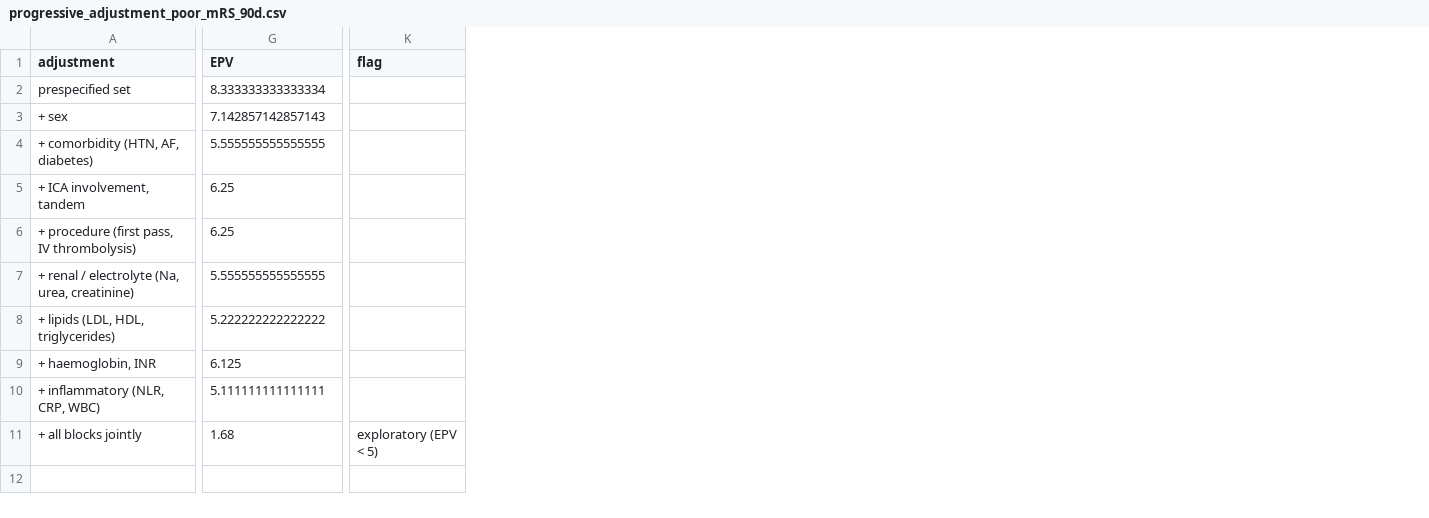
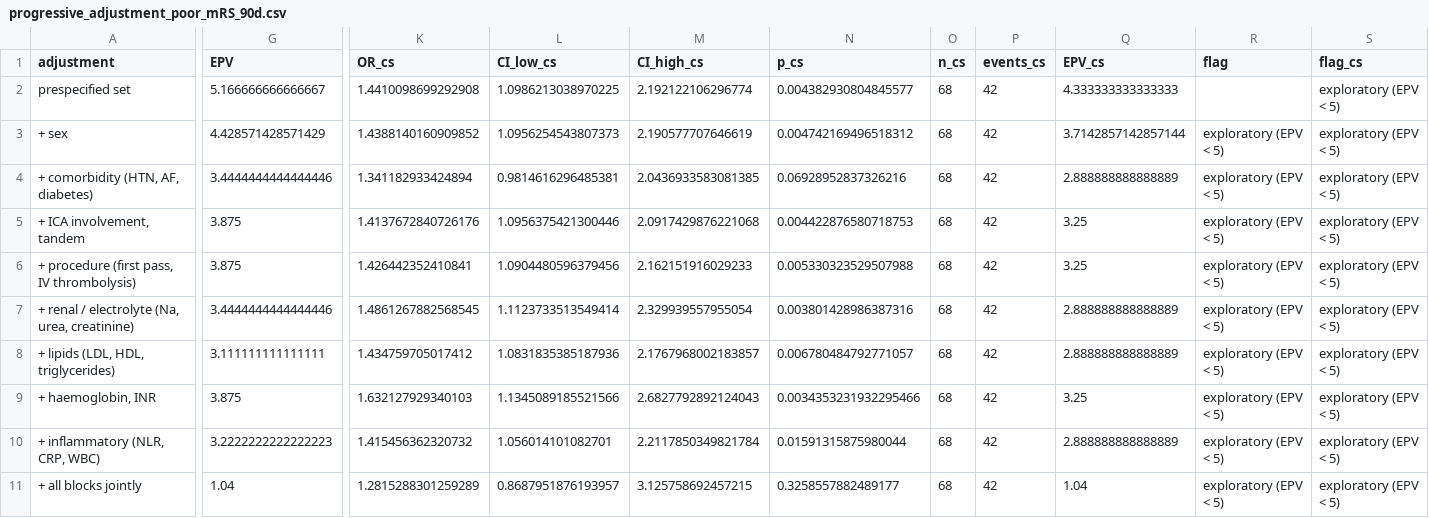
Before and after one commit to maksbrzezicki/strokeEVT-ZielonaGora, a CSV file: outputs/results/progressive_adjustment_poor_mRS_90d.csv, drawn as a sheet; only a part is shown, gaps mark what is left out; addresses are those after the commit; the diff names each change by its address in the sheet, - before the commit and + after, or states it on an @@ line.

```diff
--- a/outputs/results/progressive_adjustment_poor_mRS_90d.csv
+++ b/outputs/results/progressive_adjustment_poor_mRS_90d.csv
+column K (OR_cs), rows 2-11: 1.4410098699292908 | 1.4388140160909852 | 1.341182933424894 | 1.4137672840726176 | 1.426442352410841 | 1.4861267882568545 | 1.434759705017412 | 1.632127929340103 | 1.415456362320732 | 1.2815288301259289
+column L (CI_low_cs), rows 2-11: 1.0986213038970225 | 1.0956254543807373 | 0.9814616296485381 | 1.0956375421300446 | 1.0904480596379456 | 1.1123733513549414 | 1.0831835385187936 | 1.1345089185521566 | 1.056014101082701 | 0.8687951876193957
+column M (CI_high_cs), rows 2-11: 2.192122106296774 | 2.190577707646619 | 2.0436933583081385 | 2.0917429876221068 | 2.162151916029233 | 2.329939557955054 | 2.1767968002183857 | 2.6827792892124043 | 2.2117850349821784 | 3.125758692457215
+column N (p_cs), rows 2-11: 0.004382930804845577 | 0.004742169496518312 | 0.06928952837326216 | 0.004422876580718753 | 0.005330323529507988 | 0.003801428986387316 | 0.006780484792771057 | 0.0034353231932295466 | 0.01591315875980044 | 0.3258557882489177
+column O (n_cs), rows 2-11: all 68
+column P (events_cs), rows 2-11: all 42
+column Q (EPV_cs), rows 2-11: 4.333333333333333 | 3.7142857142857144 | 2.888888888888889 | 3.25 | 3.25 | 2.888888888888889 | 2.888888888888889 | 3.25 | 2.888888888888889 | 1.04
+column S (flag_cs), rows 2-11: all exploratory (EPV < 5)
-G2 (EPV): 8.333333333333334
+G2 (EPV): 5.166666666666667
-G3 (EPV): 7.142857142857143
+G3 (EPV): 4.428571428571429
-R3:R10 (flag): (empty)
+R3:R10 (flag): exploratory (EPV < 5)
-G4 (EPV): 5.555555555555555
+G4 (EPV): 3.4444444444444446
-G5:G6 (EPV): 6.25
+G5:G6 (EPV): 3.875
-G7 (EPV): 5.555555555555555
+G7 (EPV): 3.4444444444444446
-G8 (EPV): 5.222222222222222
+G8 (EPV): 3.111111111111111
-G9 (EPV): 6.125
+G9 (EPV): 3.875
-G10 (EPV): 5.111111111111111
+G10 (EPV): 3.2222222222222223
-G11 (EPV): 1.68
+G11 (EPV): 1.04
```
Also changed, not shown: outputs/results/cv_discrimination.csv, outputs/results/exposure_scale_and_alternatives.csv, 33 other files.
